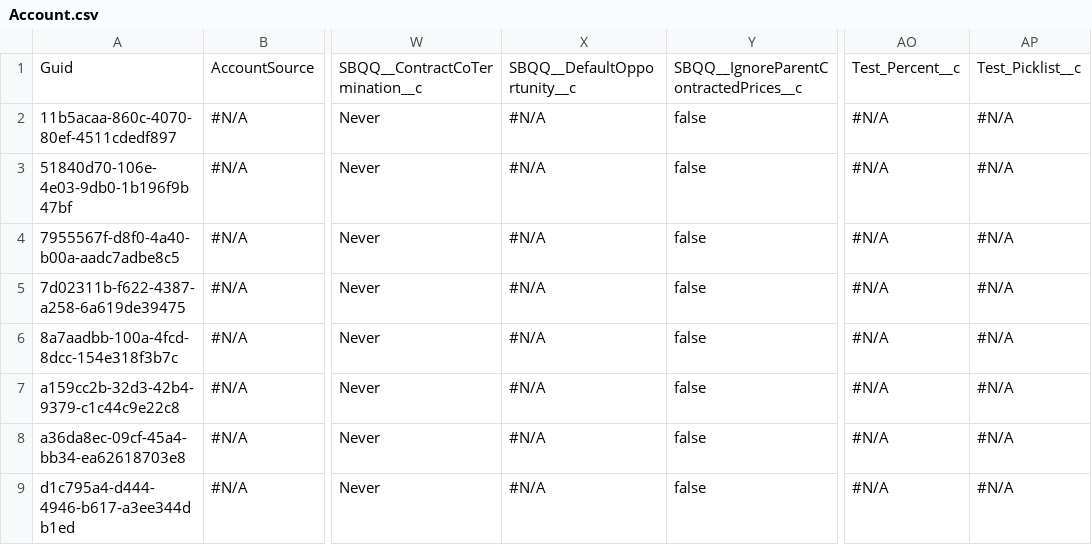
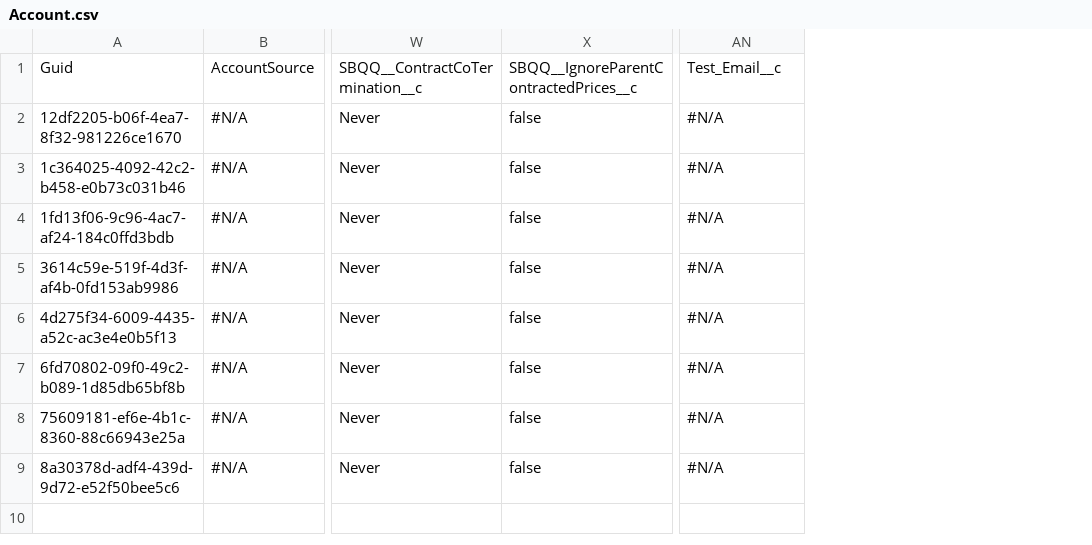
Before and after one commit to Prodlymoover/CPQ--Test-35, a CSV file: Account.csv, drawn as a sheet; only a part is shown, gaps mark what is left out; removed rows and columns are numbered as before the commit, all else as after; the diff names each change by its address in the sheet, - before the commit and + after, or states it on an @@ line.

Commit message:
Saved data from the control instance into the repository master branch

```diff
--- a/Account.csv
+++ b/Account.csv
-column A, row 1: Guid; rows 3-5: 51840d70-106e-4e03-9db0-1b196f9b47bf | 7955567f-d8f0-4a40-b00a-aadc7adbe8c5 | 7d02311b-f622-4387-a258-6a619de39475; row 8: a36da8ec-09cf-45a4-bb34-ea62618703e8
+column A, row 1: Guid; rows 4-6: 1fd13f06-9c96-4ac7-af24-184c0ffd3bdb | 3614c59e-519f-4d3f-af4b-0fd153ab9986 | 4d275f34-6009-4435-a52c-ac3e4e0b5f13; row 9: 8a30378d-adf4-439d-9d72-e52f50bee5c6
-column X, row 1: SBQQ__DefaultOpportunity__c; rows 3-5: all #N/A; row 8: #N/A
-column AP, row 1: Test_Picklist__c; rows 3-5: all #N/A; row 8: #N/A
-AN1: Test_Percent__c
+AN1: Test_Email__c
@@ row 7 moved to row 2: 12df2205-b06f-4ea7-8f32-981226ce1670 @@
@@ row 6 moved to row 3: 1c364025-4092-42c2-b458-e0b73c031b46 @@
@@ row 2 moved to row 7: 6fd70802-09f0-49c2-b089-1d85db65bf8b @@
@@ row 9 moved to row 8: 75609181-ef6e-4b1c-8360-88c66943e25a @@
```
